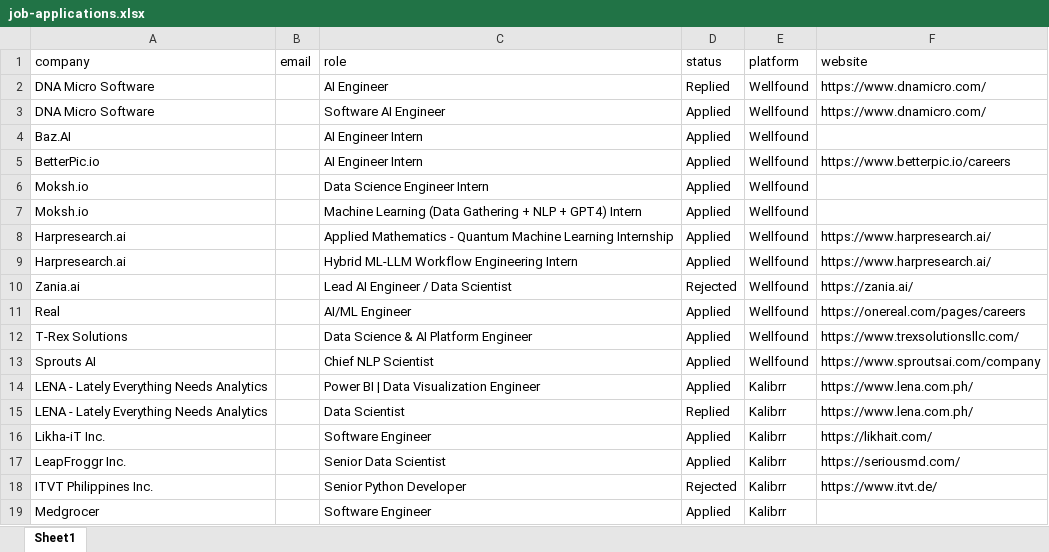
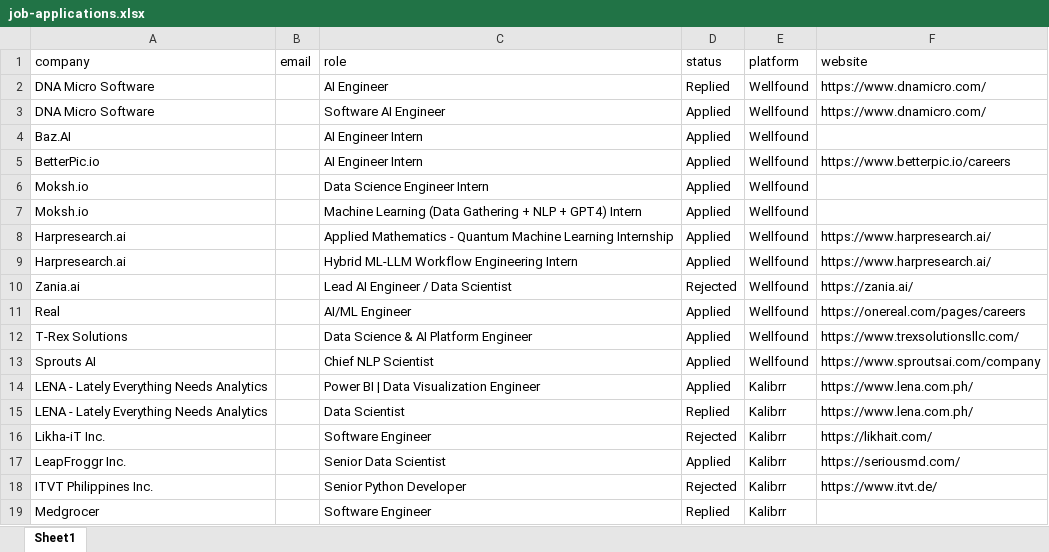
Before and after one commit to 08Aristodemus24/auto-job-app-sender, an Excel workbook: documents/job-applications.xlsx, sheet Sheet1, drawn as a sheet; values as stored, in another font and other column widths than the file's, no borders; the diff names each change by its address in the sheet, - before the commit and + after, or states it on an @@ line.

```diff
--- a/documents/job-applications.xlsx (sheet Sheet1)
+++ b/documents/job-applications.xlsx (sheet Sheet1)
-D16 (status): Applied
+D16 (status): Rejected
-D19 (status): Applied
+D19 (status): Replied
```
Also changed, not shown: 7 other files.
